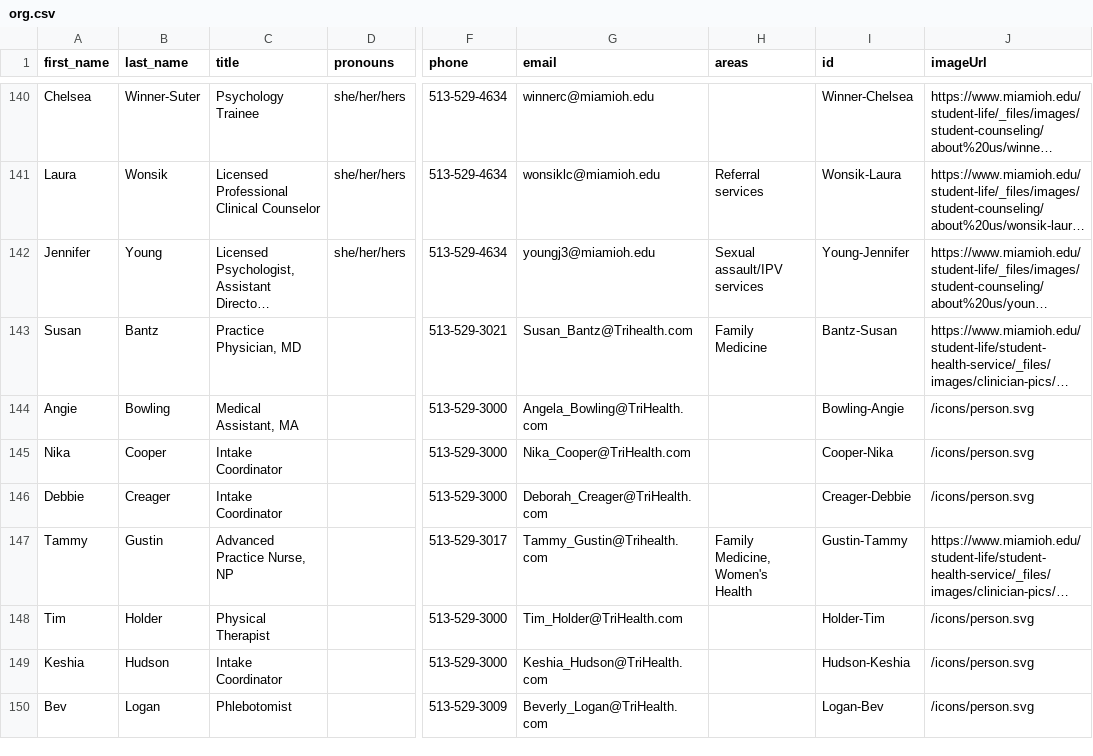
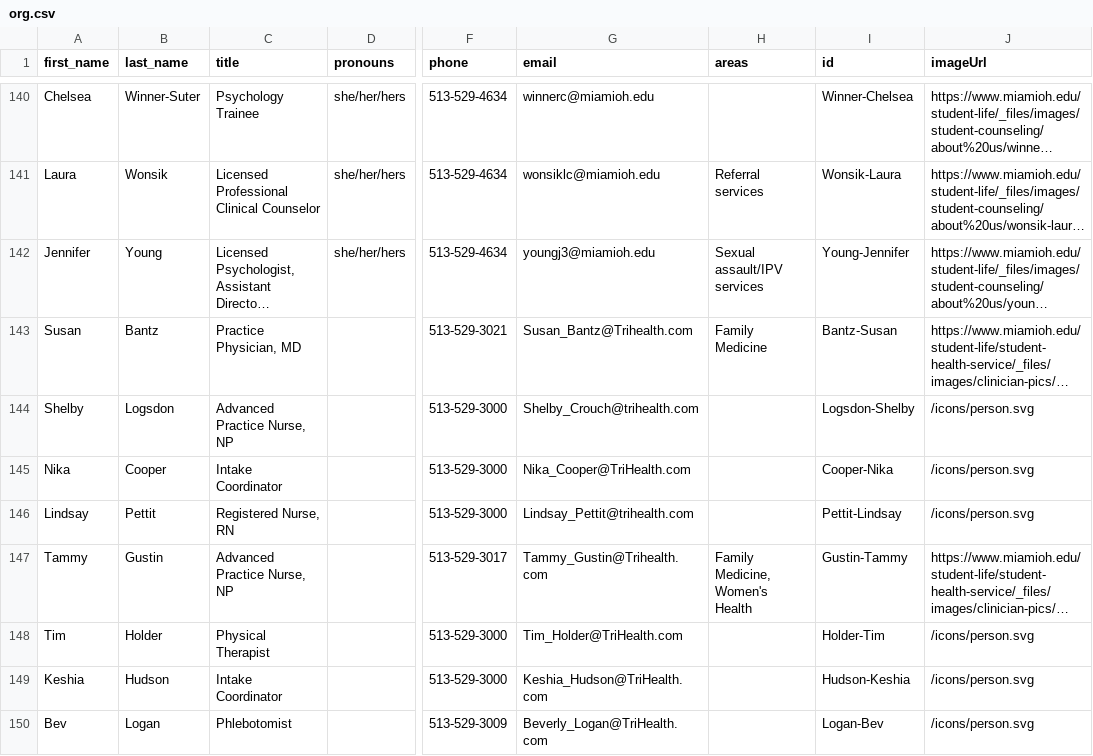
Before and after one commit to miami-student-life-org-chart/miami-student-life-org-chart.github.io, a CSV file: org.csv, drawn as a sheet; only a part is shown, gaps mark what is left out; long unchanged cells end in …; the diff covers the shown part only; the diff names each change by its address in the sheet, - before the commit and + after, or states it on an @@ line.

```diff
--- a/org.csv
+++ b/org.csv
-A144 (first_name): Angie
+A144 (first_name): Shelby
-B144 (last_name): Bowling
+B144 (last_name): Logsdon
-C144 (title): Medical Assistant, MA
+C144 (title): Advanced Practice Nurse, NP
-G144 (email): Angela_Bowling@TriHealth.com
+G144 (email): Shelby_Crouch@trihealth.com
-I144 (id): Bowling-Angie
+I144 (id): Logsdon-Shelby
-A146 (first_name): Debbie
+A146 (first_name): Lindsay
-B146 (last_name): Creager
+B146 (last_name): Pettit
-C146 (title): Intake Coordinator
+C146 (title): Registered Nurse, RN
-G146 (email): Deborah_Creager@TriHealth.com
+G146 (email): Lindsay_Pettit@trihealth.com
-I146 (id): Creager-Debbie
+I146 (id): Pettit-Lindsay
```
Also changed, not shown: 1 added row, 1 moved row and 17 edited cells elsewhere in this file, 2 other files.
